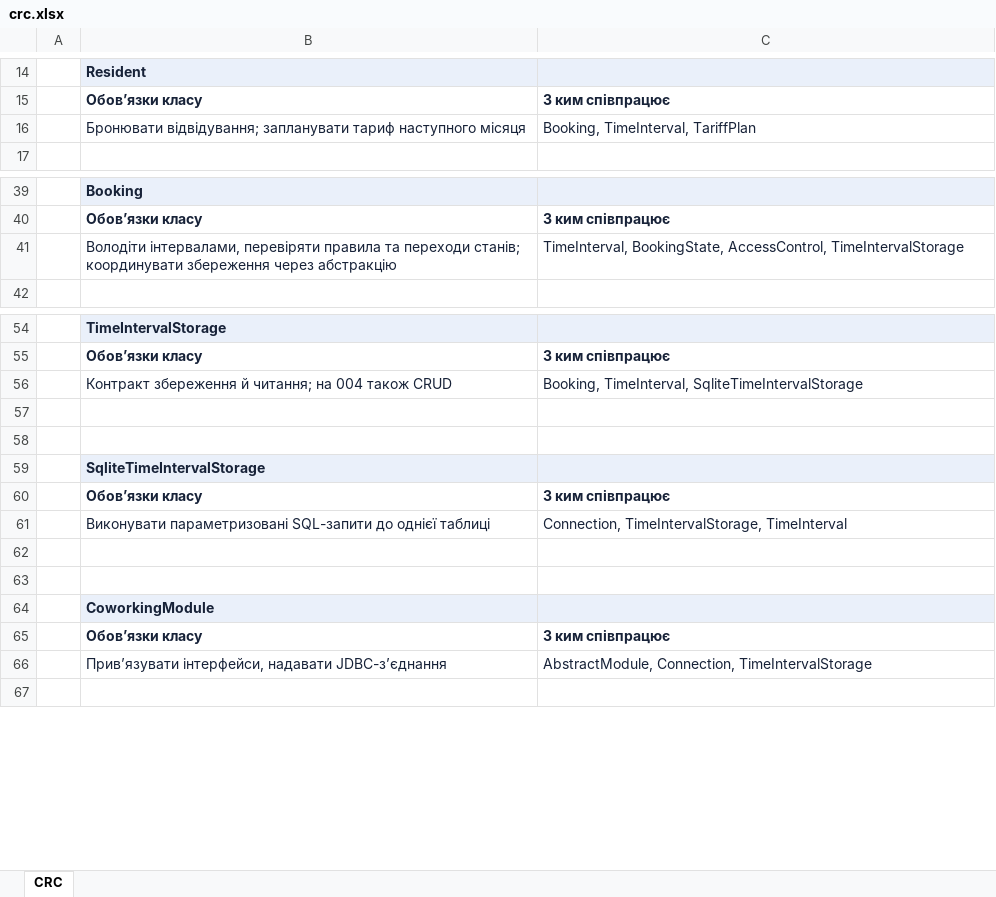
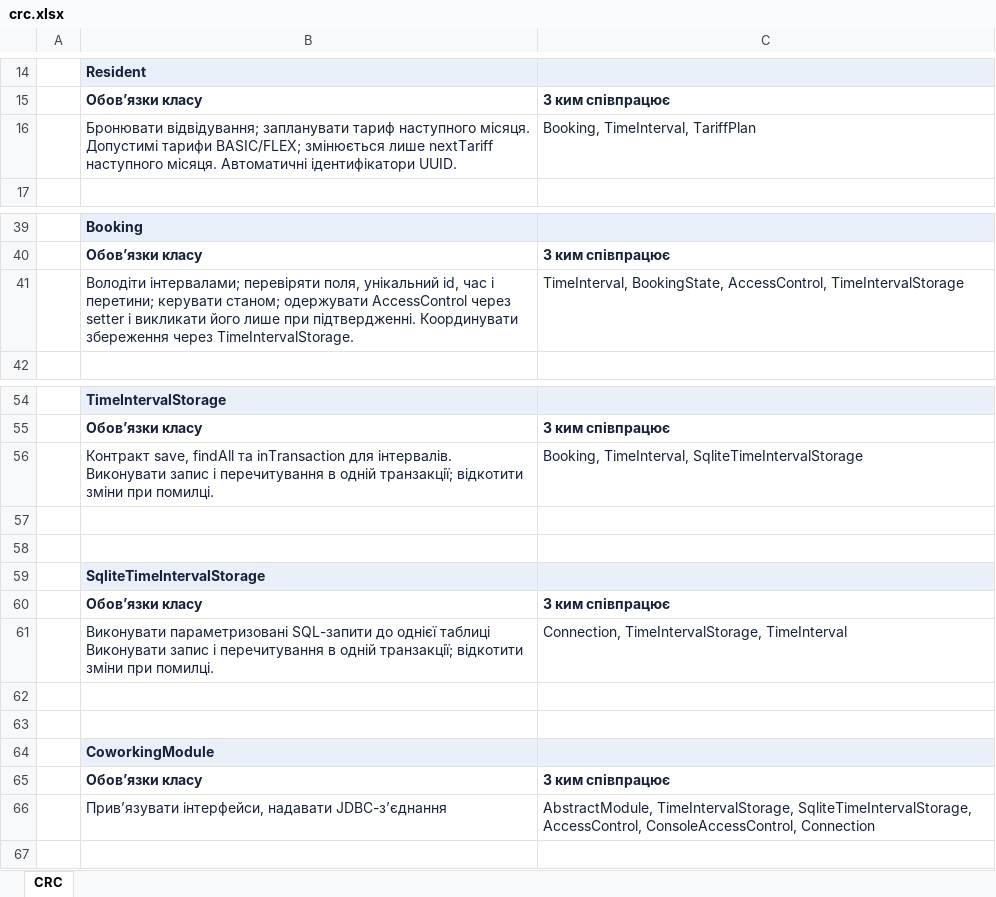
Before and after one commit to auulina21/coworking-19, an Excel workbook: docs/crc.xlsx, sheet CRC, drawn as a sheet; only a part is shown, gaps mark what is left out; values as stored, in another font and other column widths than the file's, no borders; the diff names each change by its address in the sheet, - before the commit and + after, or states it on an @@ line.

```diff
--- a/docs/crc.xlsx (sheet CRC)
+++ b/docs/crc.xlsx (sheet CRC)
-B16: …тариф наступного місяця
+B16: …тариф наступного місяця. Допустимі тарифи BASIC/FLEX; змінюється лише nextTariff наступного місяця. Автоматичні ідентифікатори UUID.
-B41: Володіти інтервалами, перевіряти правила та переходи станів; координувати збереження через абстракцію
+B41: Володіти інтервалами; перевіряти поля, унікальний id, час і перетини; керувати станом; одержувати AccessControl через setter і викликати його лише при підтвердженні. Координувати збереження через TimeIntervalStorage.
-B56: Контракт збереження й читання; на 004 також CRUD
+B56: Контракт save, findAll та inTransaction для інтервалів. Виконувати запис і перечитування в одній транзакції; відкотити зміни при помилці.
-B61: …однієї таблиці
+B61: …однієї таблиці Виконувати запис і перечитування в одній транзакції; відкотити зміни при помилці.
-C66: AbstractModule, Connection, TimeIntervalStorage
+C66: AbstractModule, TimeIntervalStorage, SqliteTimeIntervalStorage, AccessControl, ConsoleAccessControl, Connection
```
Also changed, not shown: 42 other files.
